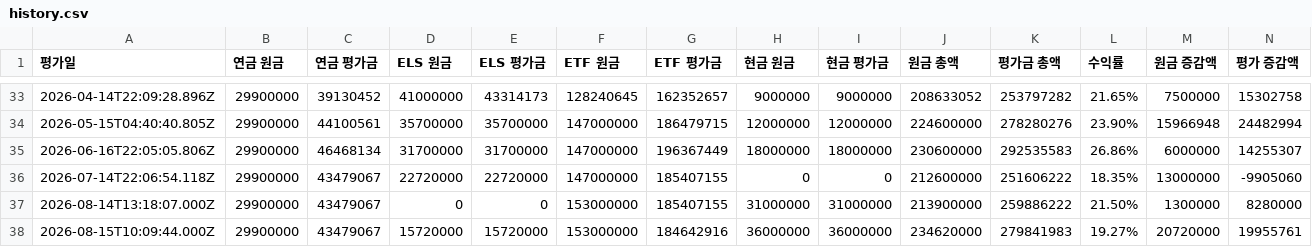
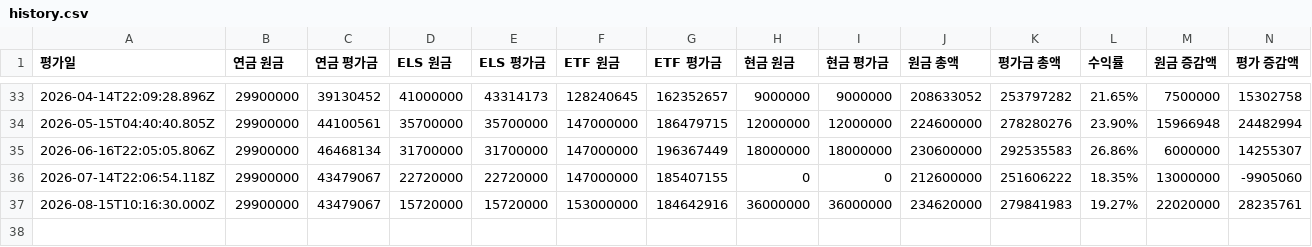
Before and after one commit to loje0611/investment-dashboard, a CSV file: src/data/history.csv, drawn as a sheet; only a part is shown, gaps mark what is left out.

Commit message:
chore(data): monthly settlement (2026-08)

```diff
--- a/src/data/history.csv
+++ b/src/data/history.csv
@@ -36,3 +36,2 @@
 2026-07-14T22:06:54.118Z,29900000,43479067,22720000,22720000,147000000,185407155,0,0,212600000,251606222,18.35%,13000000,-9905060
-2026-08-14T13:18:07.000Z,29900000,43479067,0,0,153000000,185407155,31000000,31000000,213900000,259886222,21.50%,1300000,8280000
-2026-08-15T10:09:44.000Z,29900000,43479067,15720000,15720000,153000000,184642916,36000000,36000000,234620000,279841983,19.27%,20720000,19955761
+2026-08-15T10:16:30.000Z,29900000,43479067,15720000,15720000,153000000,184642916,36000000,36000000,234620000,279841983,19.27%,22020000,28235761
```
